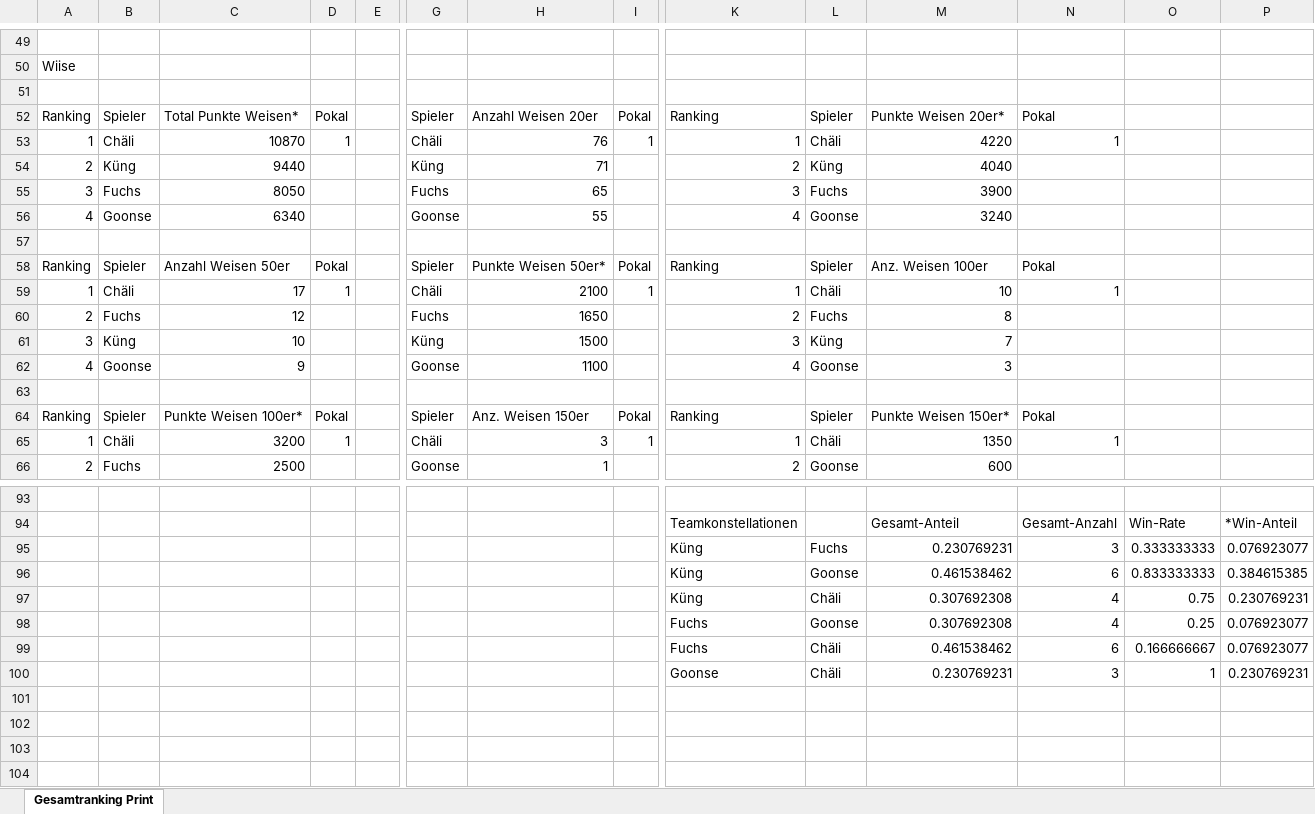
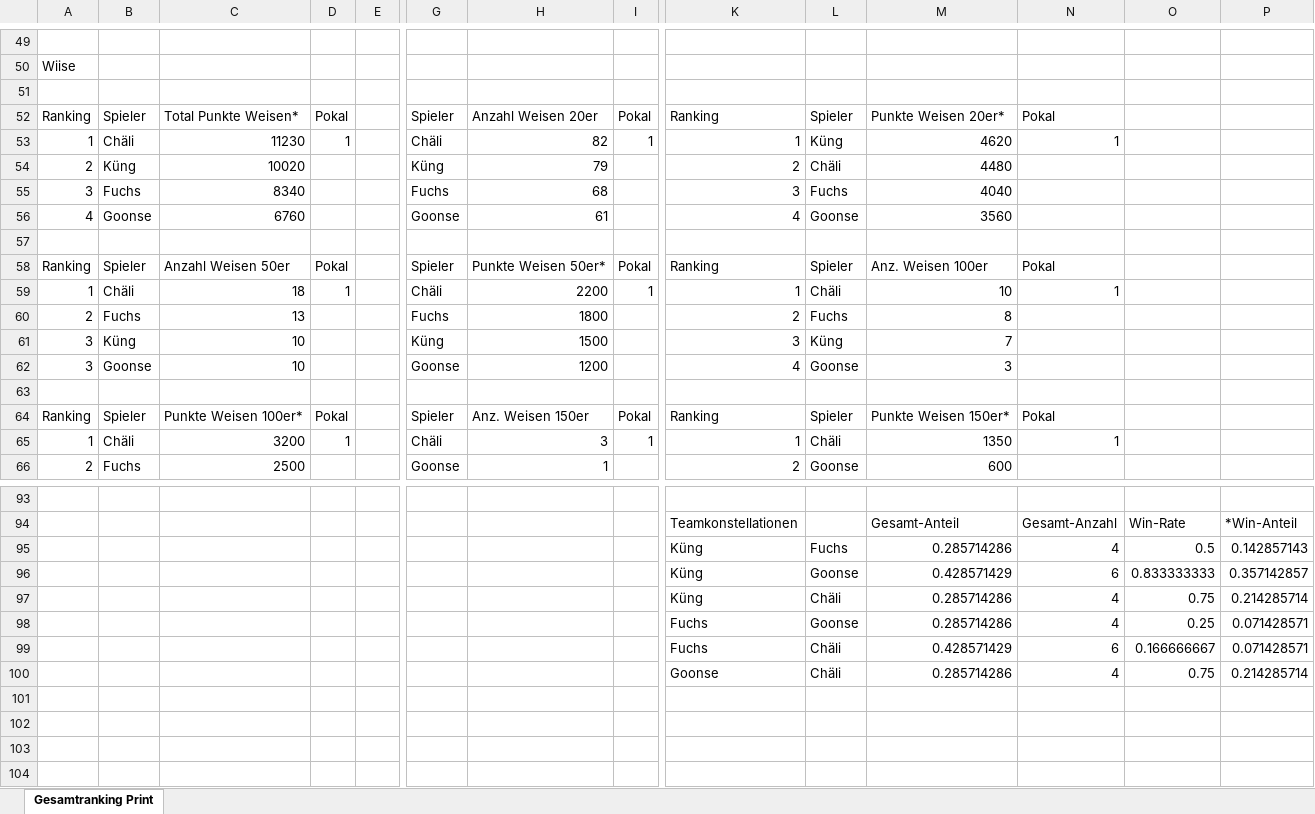
Before and after one commit to yveskeller79-debug/Gesamtranking, an Excel workbook: Statistik_Jassen.xlsx, sheet Gesamtranking Print, drawn as a sheet; only a part is shown, gaps mark what is left out; values as stored, in another font and other column widths than the file's, no borders; removed rows and columns are numbered as before the commit, all else as after; rows hold the shown columns only; the diff covers the shown part only; the diff names each change by its address in the sheet, - before the commit and + after, or states it on an @@ line.

```diff
--- a/Statistik_Jassen.xlsx (sheet Gesamtranking Print)
+++ b/Statistik_Jassen.xlsx (sheet Gesamtranking Print)
-C53: 10870
+C53: 11230
-H53: 76
+H53: 82
-L53: Chäli
+L53: Küng
-M53: 4220
+M53: 4620
-C54: 9440
+C54: 10020
-H54: 71
+H54: 79
-L54: Küng
+L54: Chäli
-M54: 4040
+M54: 4480
-C55: 8050
+C55: 8340
-H55: 65
+H55: 68
-M55: 3900
+M55: 4040
-C56: 6340
+C56: 6760
-H56: 55
+H56: 61
-M56: 3240
+M56: 3560
-C59: 17
+C59: 18
-H59: 2100
+H59: 2200
-C60: 12
+C60: 13
-H60: 1650
+H60: 1800
-A62: 4
+A62: 3
-C62: 9
+C62: 10
-H62: 1100
+H62: 1200
-row 95:  |  |  |  |  |  |  |  | Küng | Fuchs | 0.230769231 | 3 | 0.333333333 | 0.076923077
+row 95:  |  |  |  |  |  |  |  | Küng | Fuchs | 0.285714286 | 4 | 0.5 | 0.142857143
-M96: 0.461538462
+M96: 0.428571429
-P96: 0.384615385
+P96: 0.357142857
-M97:M98: 0.307692308
+M97:M98: 0.285714286
-P97: 0.230769231
+P97: 0.214285714
-P98:P99: 0.076923077
+P98:P99: 0.071428571
-M99: 0.461538462
+M99: 0.428571429
-row 100:  |  |  |  |  |  |  |  | Goonse | Chäli | 0.230769231 | 3 | 1 | 0.230769231
+row 100:  |  |  |  |  |  |  |  | Goonse | Chäli | 0.285714286 | 4 | 0.75 | 0.214285714
```
Also changed, not shown: 76 edited cells elsewhere in this sheet.
